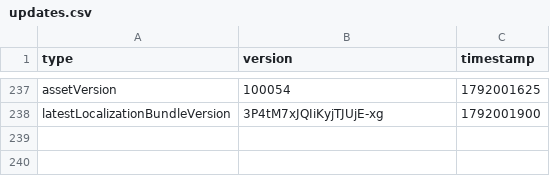
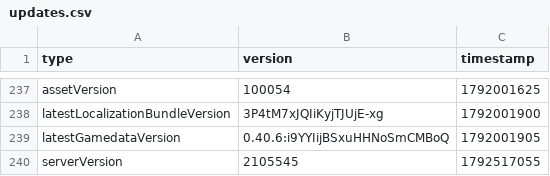
Before and after one commit to CobbFan9/cobbfan9.github.io-storage, a CSV file: updates.csv, drawn as a sheet; only a part is shown, gaps mark what is left out.

Commit message:
2105545

```diff
--- a/updates.csv
+++ b/updates.csv
@@ -238 +238,3 @@ assetVersion,100054,1792001625
 latestLocalizationBundleVersion,3P4tM7xJQIiKyjTJUjE-xg,1792001900
+latestGamedataVersion,0.40.6:i9YYIijBSxuHHNoSmCMBoQ,1792001905
+serverVersion,2105545,1792517055
```
